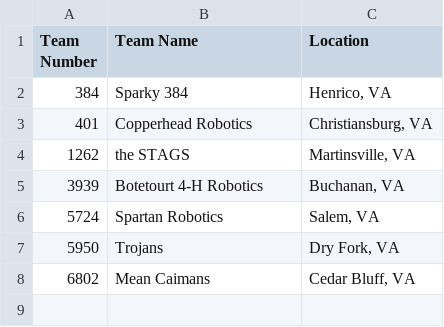
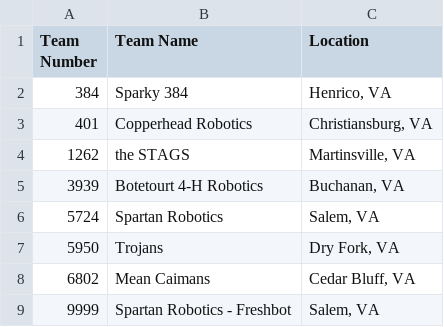
Before and after one commit to 5724-SpartanRobotics/5724-SpartanRobotics.github.io, a CSV file: dist/_data/brb/teamlist.csv, drawn as a sheet.

Commit message:
Update team list

```diff
--- a/dist/_data/brb/teamlist.csv
+++ b/dist/_data/brb/teamlist.csv
@@ -8 +8,2 @@ Team Number,Team Name,Location
 6802,Mean Caimans,"Cedar Bluff, VA"
+9999,Spartan Robotics - Freshbot,"Salem, VA"
```
